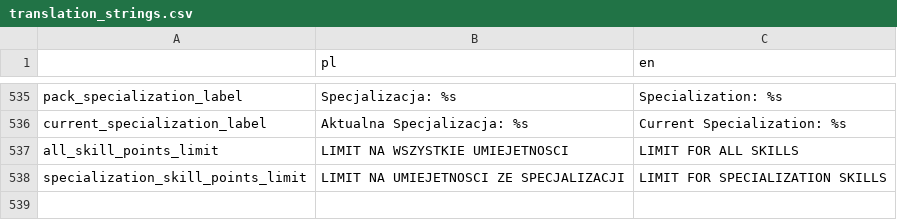
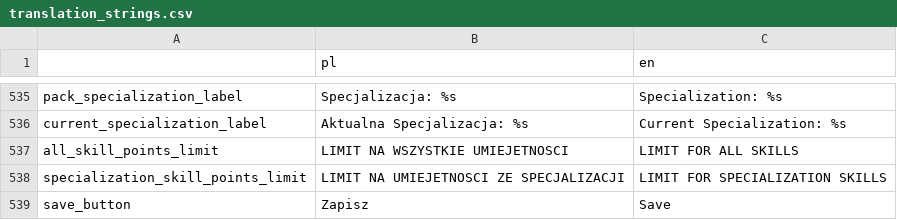
Before and after one commit to Poostaq/Neuroshima-character-creation, a CSV file: game/Translation/translation_strings.csv, drawn as a sheet; only a part is shown, gaps mark what is left out; the diff names each change by its address in the sheet, - before the commit and + after, or states it on an @@ line.

Commit message:
added saving config to database, added default values in config in database, values in the skill point distribution are based on config

```diff
--- a/game/Translation/translation_strings.csv
+++ b/game/Translation/translation_strings.csv
+row 539: save_button | Zapisz | Save
```
Also changed, not shown: 23 other files.
